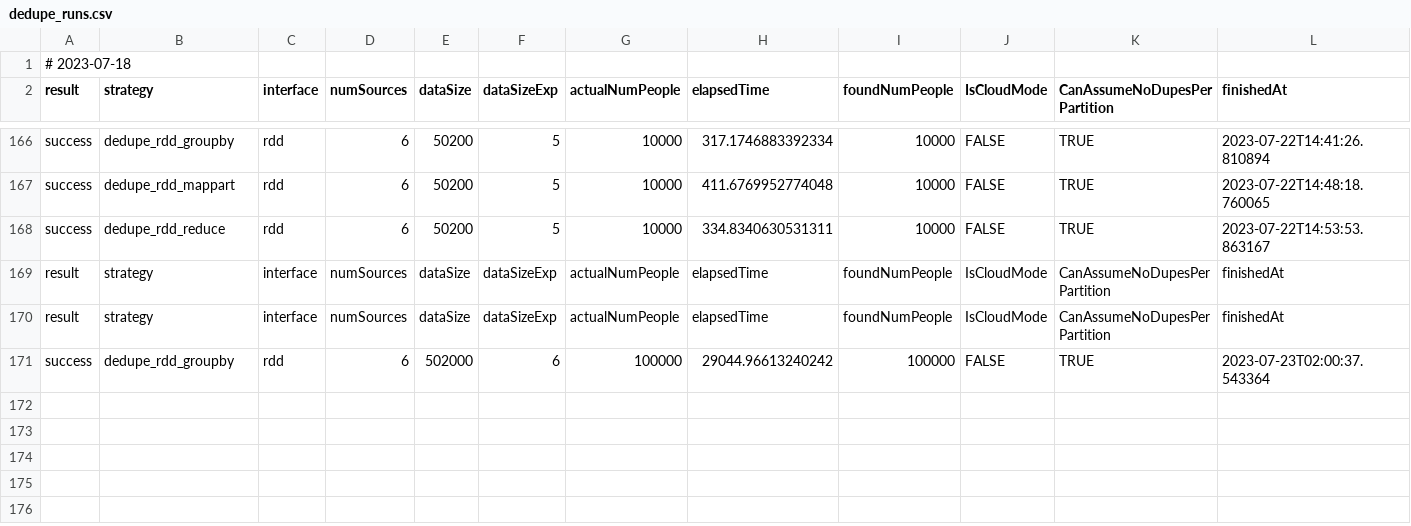
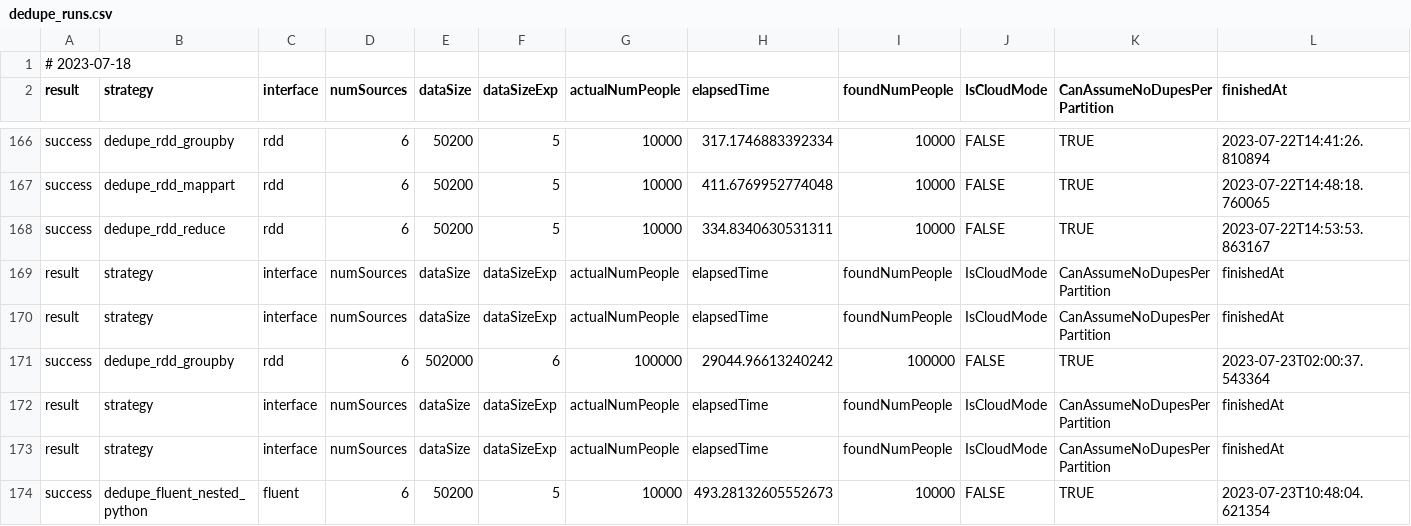
Before and after one commit to StevenDavisTechNotes/SparkAggregationMethods, a CSV file: SparkAggMethods_Python/Results/dedupe_runs.csv, drawn as a sheet; only a part is shown, gaps mark what is left out; the diff names each change by its address in the sheet, - before the commit and + after, or states it on an @@ line.

```diff
--- a/SparkAggMethods_Python/Results/dedupe_runs.csv
+++ b/SparkAggMethods_Python/Results/dedupe_runs.csv
+row 172: result | strategy | interface | numSources | dataSize | dataSizeExp | actualNumPeople | elapsedTime | foundNumPeople | IsCloudMode | CanAssumeNoDupesPerPartition | finishedAt
+row 173: result | strategy | interface | numSources | dataSize | dataSizeExp | actualNumPeople | elapsedTime | foundNumPeople | IsCloudMode | CanAssumeNoDupesPerPartition | finishedAt
+row 174: success | dedupe_fluent_nested_python | fluent | 6 | 50200 | 5 | 10000 | 493.28132605552673 | 10000 | FALSE | TRUE | 2023-07-23T10:48:04.621354
```
Also changed, not shown: 3 other files.
